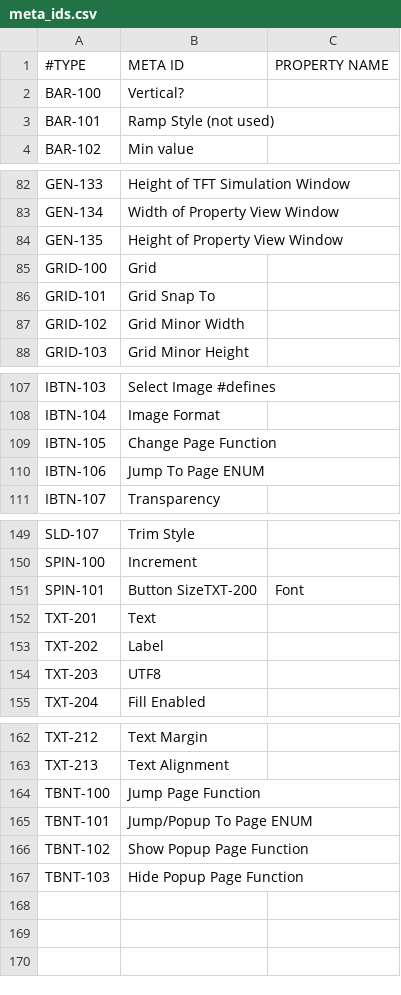
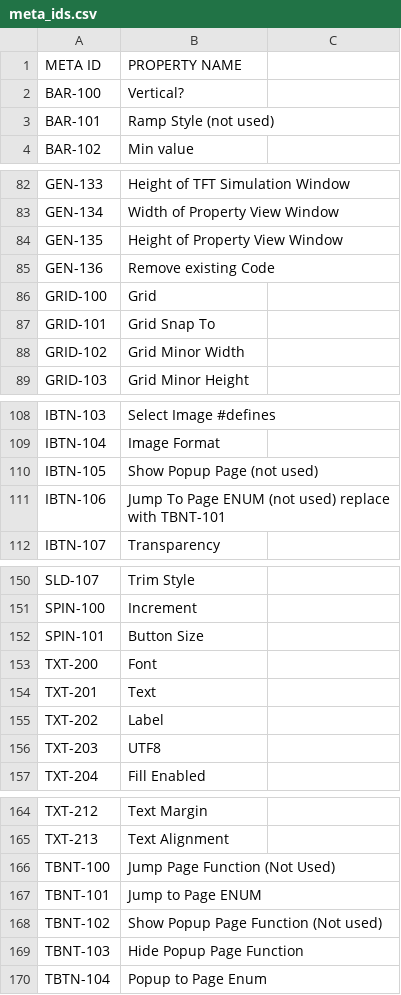
Before and after one commit to ImpulseAdventure/GUIslice-Builder, a CSV file: builder/src/main/java/resources/templates/meta_ids.csv, drawn as a sheet; only a part is shown, gaps mark what is left out.

```diff
--- a/builder/src/main/java/resources/templates/meta_ids.csv
+++ b/builder/src/main/java/resources/templates/meta_ids.csv
@@ -1,2 +1,2 @@
-#TYPE,META ID,PROPERTY NAME
+META ID,PROPERTY NAME
 BAR-100,Vertical?
@@ -84,2 +84,3 @@ GEN-134,Width  of Property View Window
 GEN-135,Height of Property View Window
+GEN-136,Remove existing Code
 GRID-100,Grid
@@ -108,4 +109,4 @@ IBTN-103,Select Image #defines
 IBTN-104,Image Format
-IBTN-105,Change Page Function
-IBTN-106,Jump To Page ENUM
+IBTN-105,Show Popup Page (not used)
+IBTN-106,Jump To Page ENUM (not used) replace with TBNT-101
 IBTN-107,Transparency
@@ -150,3 +151,4 @@ SLD-107,Trim Style
 SPIN-100,Increment
-SPIN-101,Button SizeTXT-200,Font
+SPIN-101,Button Size
+TXT-200,Font
 TXT-201,Text
@@ -163,5 +165,6 @@ TXT-212,Text Margin
 TXT-213,Text Alignment
-TBNT-100,Jump Page Function
-TBNT-101,Jump/Popup To Page ENUM
-TBNT-102,Show Popup Page Function
+TBNT-100,Jump Page Function (Not Used)
+TBNT-101,Jump to Page ENUM
+TBNT-102,Show Popup Page Function (Not used)
 TBNT-103,Hide Popup Page Function
+TBTN-104,Popup to Page Enum
```
Also changed, not shown: 51 other files.
